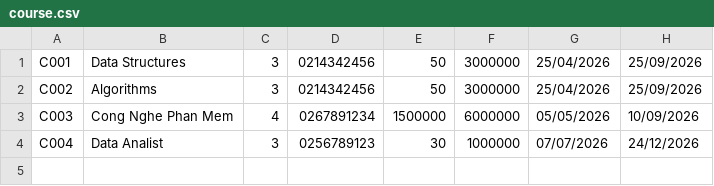
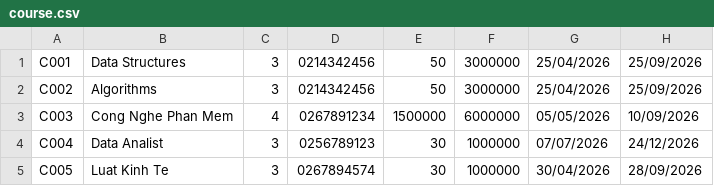
Before and after one commit to barotoichoi/Group02, a CSV file: course.csv, drawn as a sheet; the diff names each change by its address in the sheet, - before the commit and + after, or states it on an @@ line.

```diff
--- a/course.csv
+++ b/course.csv
+row 5: C005 | Luat Kinh Te | 3 | 0267894574 | 30 | 1000000 | 30/04/2026 | 28/09/2026
```
Also changed, not shown: enrollment.csv, teacher.csv, 5 other files.
